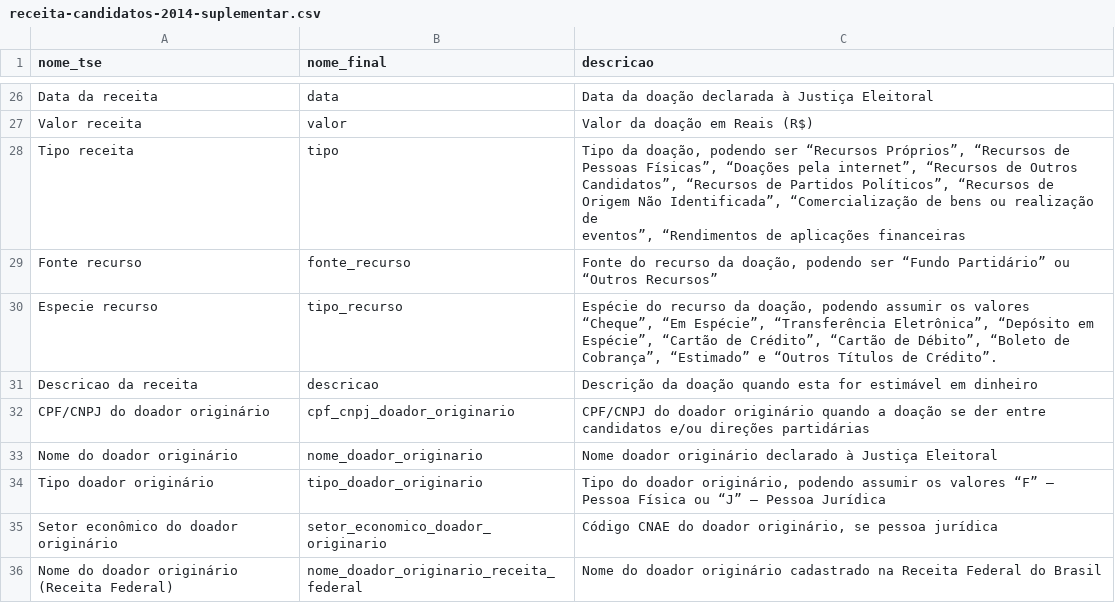
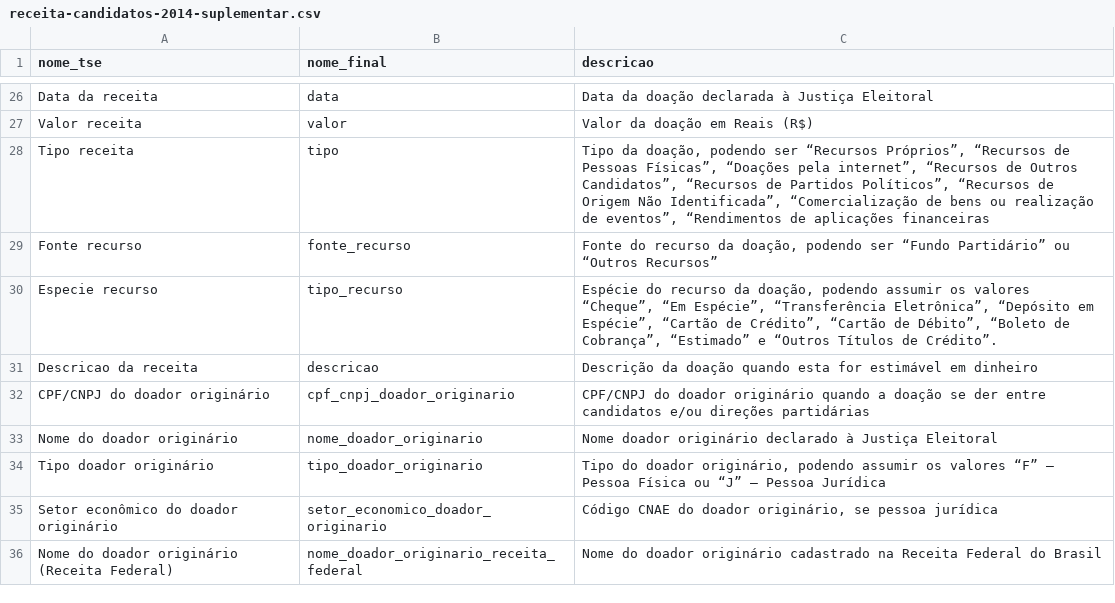
Before and after one commit to turicas/eleicoes-brasil, a CSV file: headers/receita-candidatos-2014-suplementar.csv, drawn as a sheet; only a part is shown, gaps mark what is left out; the diff names each change by its address in the sheet, - before the commit and + after, or states it on an @@ line.

Commit message:
Corrige arquivos de cabeçalho de receitas

```diff
--- a/headers/receita-candidatos-2014-suplementar.csv
+++ b/headers/receita-candidatos-2014-suplementar.csv
-C28 (descricao): …aplicações financeiras
+C28 (descricao): …aplicações financeiras
-C30 (descricao): …de Crédito”.
+C30 (descricao): …de Crédito”.
```
Also changed, not shown: headers/receita-candidatos-2010.csv, headers/receita-candidatos-2012.csv, 4 other files.
